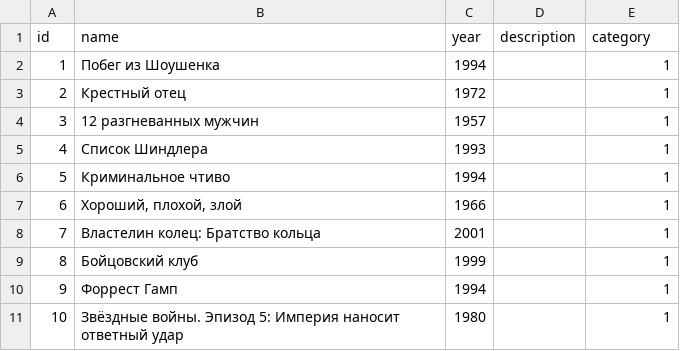
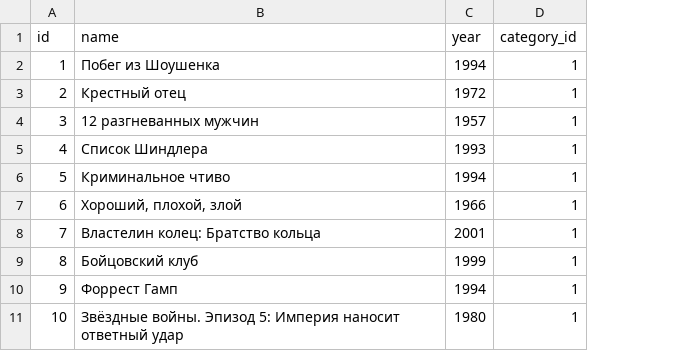
Before and after one commit to Alex-Past/api_yamdb, a CSV file: api_yamdb/static/data/titles.csv, drawn as a sheet; only a part is shown; removed rows and columns are numbered as before the commit, all else as after; the diff names each change by its address in the sheet, - before the commit and + after, or states it on an @@ line.

```diff
--- a/api_yamdb/static/data/titles.csv
+++ b/api_yamdb/static/data/titles.csv
-column D (description), empty
-D1: category
+D1: category_id
```
Also changed, not shown: api_yamdb/static/data/comments.csv, api_yamdb/static/data/review.csv, 7 other files.
